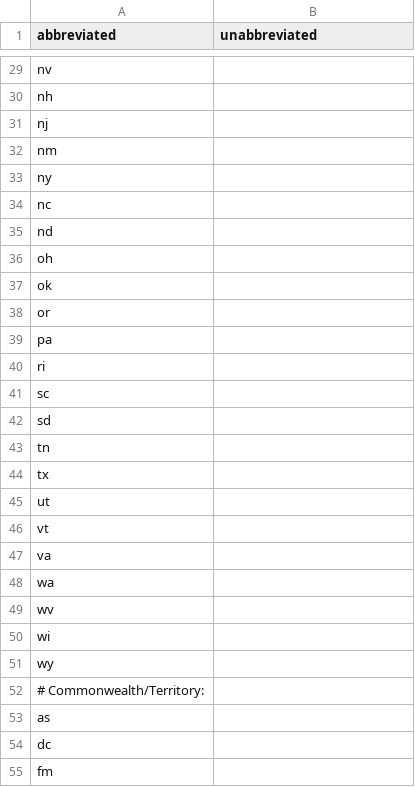
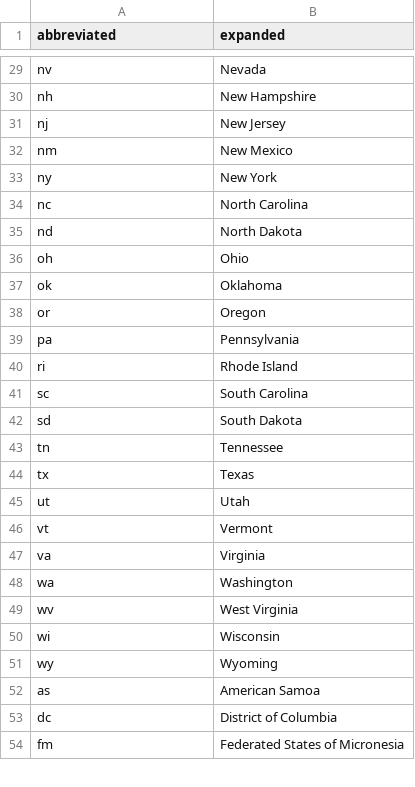
Before and after one commit to all-of-us/curation, a CSV file: data_steward/resource_files/validation/participants/abbreviation_state.csv, drawn as a sheet; only a part is shown, gaps mark what is left out; the diff covers the shown part only.

```diff
--- a/data_steward/resource_files/validation/participants/abbreviation_state.csv
+++ b/data_steward/resource_files/validation/participants/abbreviation_state.csv
@@ -1 +1 @@
-"abbreviated","unabbreviated"
+"abbreviated","expanded"
@@ -29,27 +29,26 @@
-"nv",
-"nh",
-"nj",
-"nm",
-"ny",
-"nc",
-"nd",
-"oh",
-"ok",
-"or",
-"pa",
-"ri",
-"sc",
-"sd",
-"tn",
-"tx",
-"ut",
-"vt",
-"va",
-"wa",
-"wv",
-"wi",
-"wy",
-# Commonwealth/Territory:
-"as",
-"dc",
-"fm",
+"nv","Nevada"
+"nh","New Hampshire"
+"nj","New Jersey"
+"nm","New Mexico"
+"ny","New York"
+"nc","North Carolina"
+"nd","North Dakota"
+"oh","Ohio"
+"ok","Oklahoma"
+"or","Oregon"
+"pa","Pennsylvania"
+"ri","Rhode Island"
+"sc","South Carolina"
+"sd","South Dakota"
+"tn","Tennessee"
+"tx","Texas"
+"ut","Utah"
+"vt","Vermont"
+"va","Virginia"
+"wa","Washington"
+"wv","West Virginia"
+"wi","Wisconsin"
+"wy","Wyoming"
+"as","American Samoa"
+"dc","District of Columbia"
+"fm","Federated States of Micronesia"
```
Also changed, not shown: 1 removed row and 36 edited cells elsewhere in this file, 1 other file.
